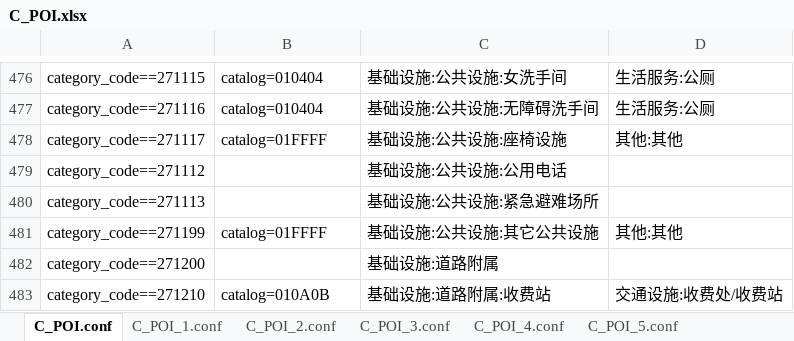
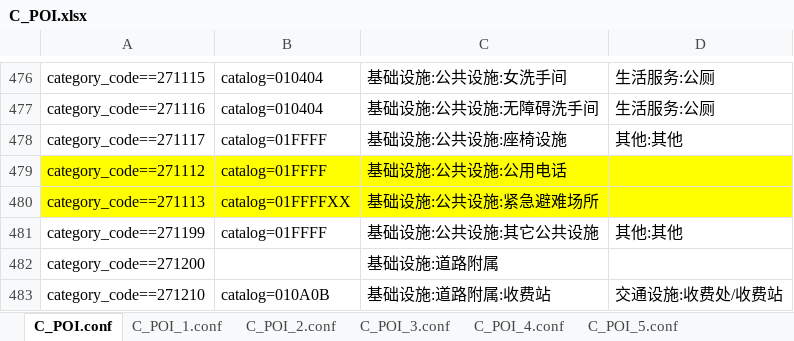
Before and after one commit to qiyancos/ConditionAssign, an Excel workbook: conf/excel/C_POI.xlsx, sheet C_POI.conf, drawn as a sheet; only a part is shown, gaps mark what is left out; values as stored, in another font and other column widths than the file's, no borders; the diff names each change by its address in the sheet, - before the commit and + after, or states it on an @@ line.

```diff
--- a/conf/excel/C_POI.xlsx (sheet C_POI.conf)
+++ b/conf/excel/C_POI.xlsx (sheet C_POI.conf)
-A479:D480 fill: none
+A479:D480 fill: #FFFF00
-B479: (empty)
+B479: catalog=01FFFF
-B480: (empty)
+B480: catalog=01FFFFXX
```
Also changed, not shown: sheet C_POI_1.conf, 1 other file.
